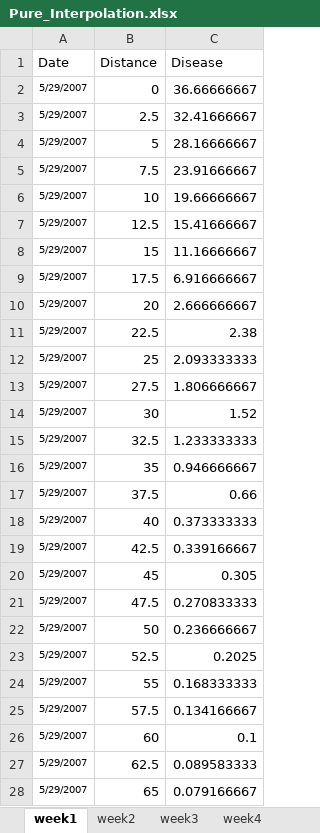
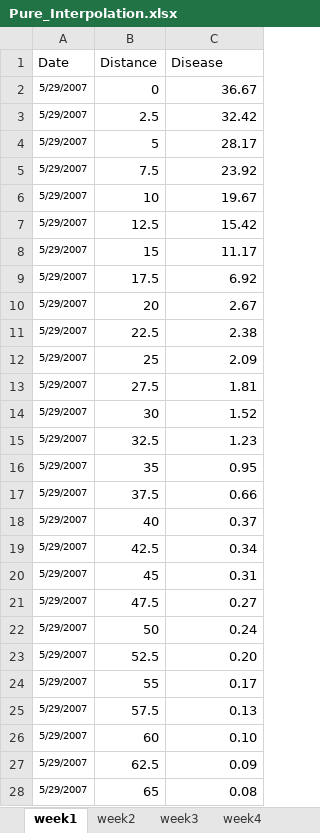
Before and after one commit to ChrisJones687/Across_systems, an Excel workbook: wheat stripe rust/Pure_Interpolation.xlsx, sheet week1, drawn as a sheet; only a part is shown; values as stored, in another font and other column widths than the file's, no borders; the diff covers the shown part only; the diff names each change by its address in the sheet, - before the commit and + after, or states it on an @@ line.

```diff
--- a/wheat stripe rust/Pure_Interpolation.xlsx (sheet week1)
+++ b/wheat stripe rust/Pure_Interpolation.xlsx (sheet week1)
-C2 (Disease): 36.66666667
+C2 (Disease): 36.67
-C3 (Disease): 32.41666667
+C3 (Disease): 32.42
-C4 (Disease): 28.16666667
+C4 (Disease): 28.17
-C5 (Disease): 23.91666667
+C5 (Disease): 23.92
-C6 (Disease): 19.66666667
+C6 (Disease): 19.67
-C7 (Disease): 15.41666667
+C7 (Disease): 15.42
-C8 (Disease): 11.16666667
+C8 (Disease): 11.17
-C9 (Disease): 6.916666667
+C9 (Disease): 6.92
-C10 (Disease): 2.666666667
+C10 (Disease): 2.67
-C12 (Disease): 2.093333333
+C12 (Disease): 2.09
-C13 (Disease): 1.806666667
+C13 (Disease): 1.81
-C15 (Disease): 1.233333333
+C15 (Disease): 1.23
-C16 (Disease): 0.946666667
+C16 (Disease): 0.95
-C18 (Disease): 0.373333333
+C18 (Disease): 0.37
-C19 (Disease): 0.339166667
+C19 (Disease): 0.34
-C20 (Disease): 0.305
+C20 (Disease): 0.31
-C21 (Disease): 0.270833333
+C21 (Disease): 0.27
-C22 (Disease): 0.236666667
+C22 (Disease): 0.24
-C23 (Disease): 0.2025
+C23 (Disease): 0.20
-C24 (Disease): 0.168333333
+C24 (Disease): 0.17
-C25 (Disease): 0.134166667
+C25 (Disease): 0.13
-C26 (Disease): 0.1
+C26 (Disease): 0.10
-C27 (Disease): 0.089583333
+C27 (Disease): 0.09
-C28 (Disease): 0.079166667
+C28 (Disease): 0.08
```
Also changed, not shown: 54 edited cells elsewhere in this sheet, sheet week3, sheet week4, sheet week5, sheet week2, 7 other files.
